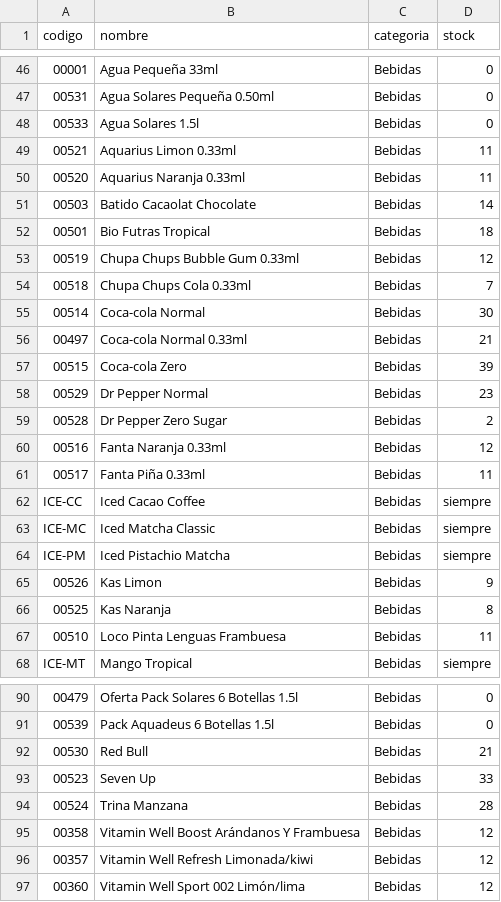
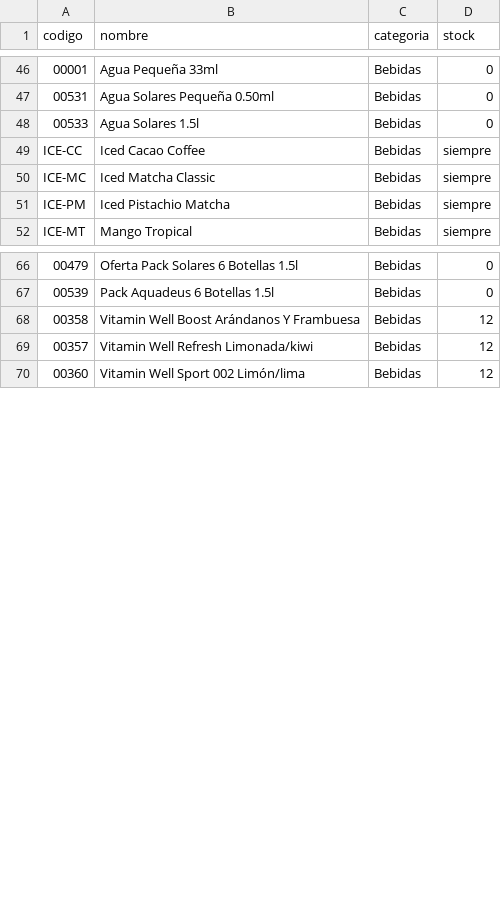
Before and after one commit to appnutretium-hub/Nutretium, a CSV file: sources/_stock/STOCK.csv, drawn as a sheet; only a part is shown, gaps mark what is left out; the diff covers the shown part only; the diff names each change by its address in the sheet, - before the commit and + after, or states it on an @@ line.

```diff
--- a/sources/_stock/STOCK.csv
+++ b/sources/_stock/STOCK.csv
-row 49: 00521 | Aquarius Limon 0.33ml | Bebidas | 11
-row 50: 00520 | Aquarius Naranja 0.33ml | Bebidas | 11
-row 51: 00503 | Batido Cacaolat Chocolate | Bebidas | 14
-row 52: 00501 | Bio Futras Tropical | Bebidas | 18
-row 53: 00519 | Chupa Chups Bubble Gum 0.33ml | Bebidas | 12
-row 54: 00518 | Chupa Chups Cola 0.33ml | Bebidas | 7
-row 55: 00514 | Coca-cola Normal | Bebidas | 30
-row 56: 00497 | Coca-cola Normal 0.33ml | Bebidas | 21
-row 57: 00515 | Coca-cola Zero | Bebidas | 39
-row 58: 00529 | Dr Pepper Normal | Bebidas | 23
-row 59: 00528 | Dr Pepper Zero Sugar | Bebidas | 2
-row 60: 00516 | Fanta Naranja 0.33ml | Bebidas | 12
-row 61: 00517 | Fanta Piña 0.33ml | Bebidas | 11
-row 65: 00526 | Kas Limon | Bebidas | 9
-row 66: 00525 | Kas Naranja | Bebidas | 8
-row 67: 00510 | Loco Pinta Lenguas Frambuesa | Bebidas | 11
-row 92: 00530 | Red Bull | Bebidas | 21
-row 93: 00523 | Seven Up | Bebidas | 33
-row 94: 00524 | Trina Manzana | Bebidas | 28
```
Also changed, not shown: 9 removed rows elsewhere in this file, sources/productos/NOMBRES_ESPERADOS.csv, 26 other files.
